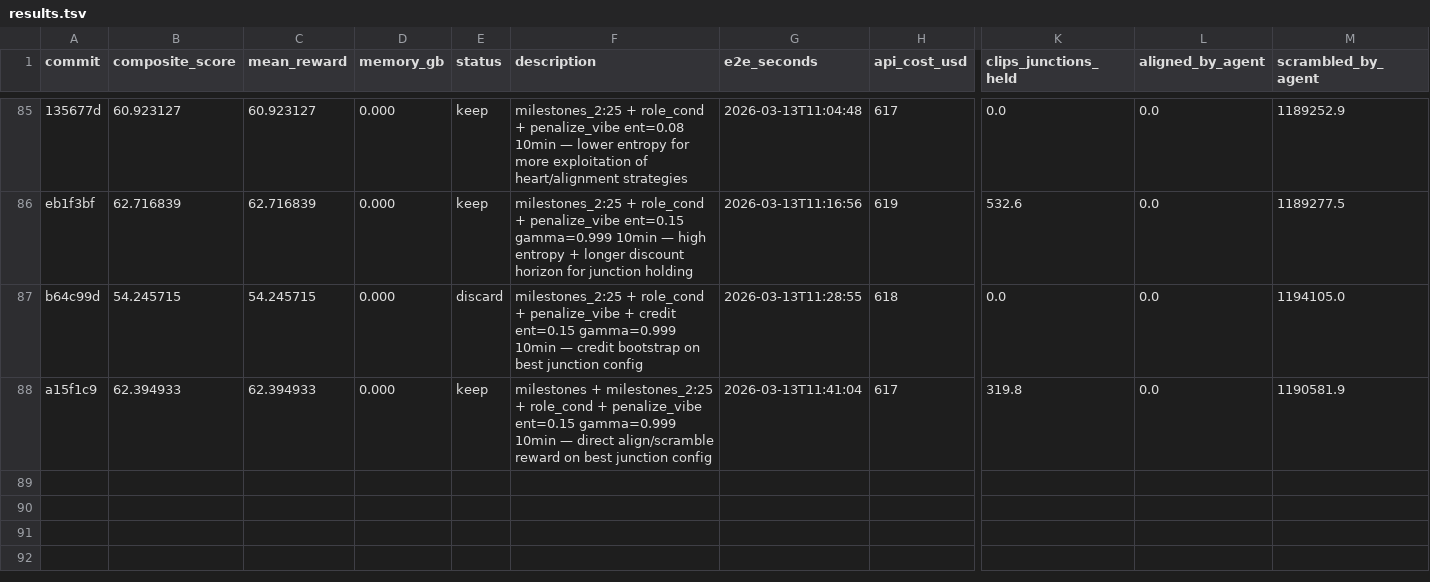
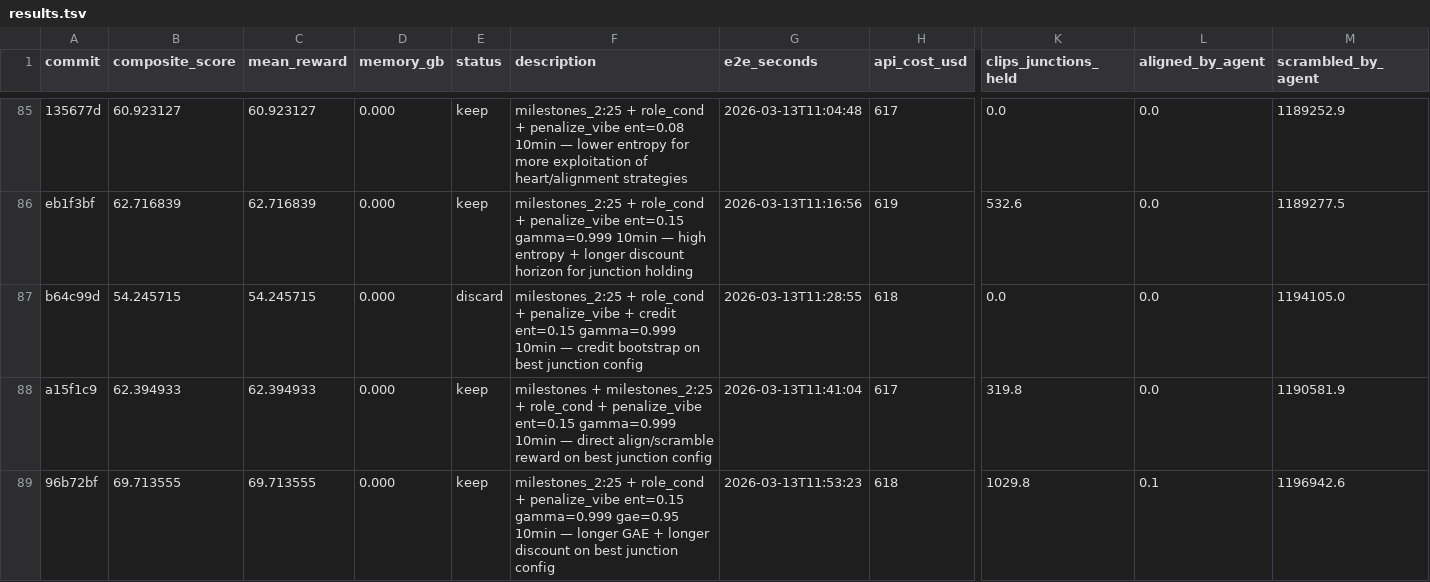
Before and after one commit to SolbiatiAlessandro/cogames-autoresearch, a TSV file: results.tsv, drawn as a sheet; only a part is shown, gaps mark what is left out; rows hold the shown columns only; the diff names each change by its address in the sheet, - before the commit and + after, or states it on an @@ line.

Commit message:
experiment: milestones_2:25 + role_cond + penalize_vibe ent=0.15 gamma=0.999 gae=0.95 10min | score=69.7 | junctions=1029.8 | aligned=0.0 | status=keep

```diff
--- a/results.tsv
+++ b/results.tsv
+row 89: 96b72bf | 69.713555 | 69.713555 | 0.000 | keep | milestones_2:25 + role_cond + penalize_vibe ent=0.15 gamma=0.999 gae=0.95 10min — longer GAE + longer discount on best junction config | 2026-03-13T11:53:23 | 618 | 1029.8 | 0.1 | 1196942.6
```
